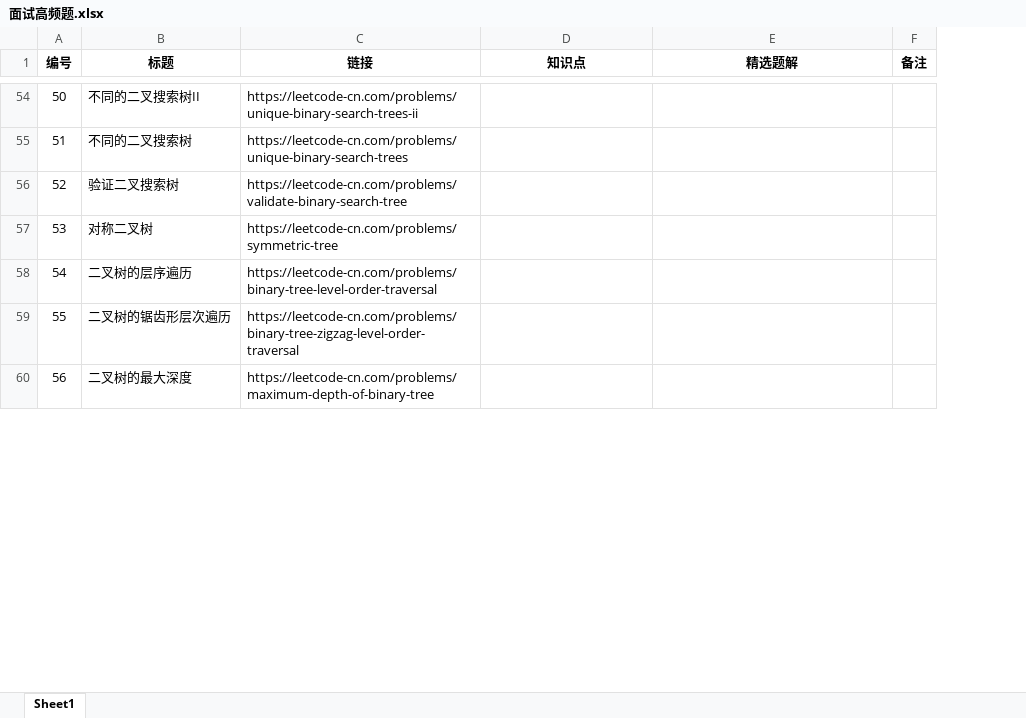
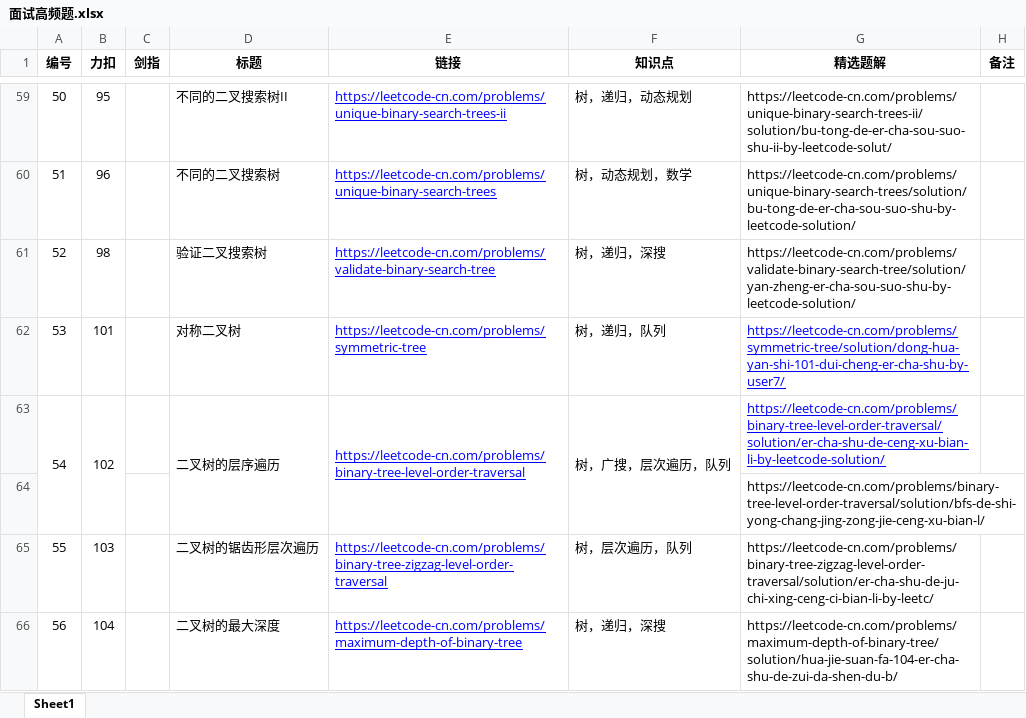
Before and after one commit to Hansimov/cs-notes, an Excel workbook: 面试高频题.xlsx, sheet Sheet1, drawn as a sheet; only a part is shown, gaps mark what is left out; values as stored, in another font and other column widths than the file's, no borders; addresses are those after the commit; the diff covers the shown part only; the diff names each change by its address in the sheet, - before the commit and + after, or states it on an @@ line.

```diff
--- a/面试高频题.xlsx (sheet Sheet1)
+++ b/面试高频题.xlsx (sheet Sheet1)
+column B (力扣), rows 59-63: 95 | 96 | 98 | 101 | 102; rows 65-66: 103 | 104
+column C (剑指), empty
@@ column A (编号) renumbered between rows 49 and 134 @@
@@ E59:E63 underline: off → on, text colour: black → #0000FF @@
-F59 (知识点): (empty)
+F59 (知识点): 树，递归，动态规划
-G59 (精选题解): (empty)
+G59 (精选题解): https://leetcode-cn.com/problems/unique-binary-search-trees-ii/solution/bu-tong-de-er-cha-sou-suo-shu-ii-by-leetcode-solut/
-F60 (知识点): (empty)
+F60 (知识点): 树，动态规划，数学
-G60 (精选题解): (empty)
+G60 (精选题解): https://leetcode-cn.com/problems/unique-binary-search-trees/solution/bu-tong-de-er-cha-sou-suo-shu-by-leetcode-solution/
-F61 (知识点): (empty)
+F61 (知识点): 树，递归，深搜
-G61 (精选题解): (empty)
+G61 (精选题解): https://leetcode-cn.com/problems/validate-binary-search-tree/solution/yan-zheng-er-cha-sou-suo-shu-by-leetcode-solution/
-F62 (知识点): (empty)
+F62 (知识点): 树，递归，队列
-G62 (精选题解): (empty)
+G62 (精选题解): https://leetcode-cn.com/problems/symmetric-tree/solution/dong-hua-yan-shi-101-dui-cheng-er-cha-shu-by-user7/
+A63:A64 merged
+D63:D64 merged
+E63:E64 merged
-F63 (知识点): (empty)
+F63 (知识点): 树，广搜，层次遍历，队列
+F63:F64 merged
-G63 (精选题解): (empty)
+G63 (精选题解): https://leetcode-cn.com/problems/binary-tree-level-order-traversal/solution/er-cha-shu-de-ceng-xu-bian-li-by-leetcode-solution/
+row 64:  |  |  |  |  |  | https://leetcode-cn.com/problems/binary-tree-level-order-traversal/solution/bfs-de-shi-yong-chang-jing-zong-jie-ceng-xu-bian-l/
@@ E65:E66 underline: off → on, text colour: black → #0000FF @@
-F65 (知识点): (empty)
+F65 (知识点): 树，层次遍历，队列
-G65 (精选题解): (empty)
+G65 (精选题解): https://leetcode-cn.com/problems/binary-tree-zigzag-level-order-traversal/solution/er-cha-shu-de-ju-chi-xing-ceng-ci-bian-li-by-leetc/
-F66 (知识点): (empty)
+F66 (知识点): 树，递归，深搜
-G66 (精选题解): (empty)
+G66 (精选题解): https://leetcode-cn.com/problems/maximum-depth-of-binary-tree/solution/hua-jie-suan-fa-104-er-cha-shu-de-zui-da-shen-du-b/
```
Also changed, not shown: 6 added rows, 1 removed row, 17 edited cells, cell formats and merged cells elsewhere in this sheet.
